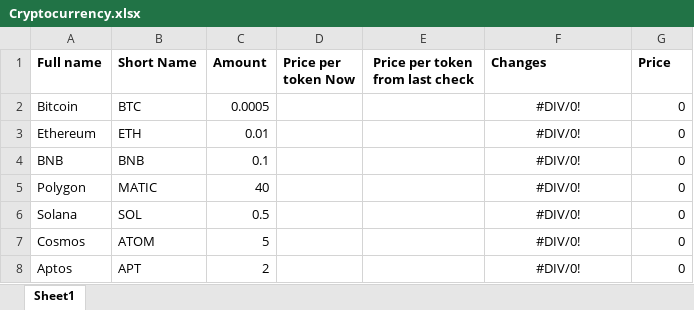
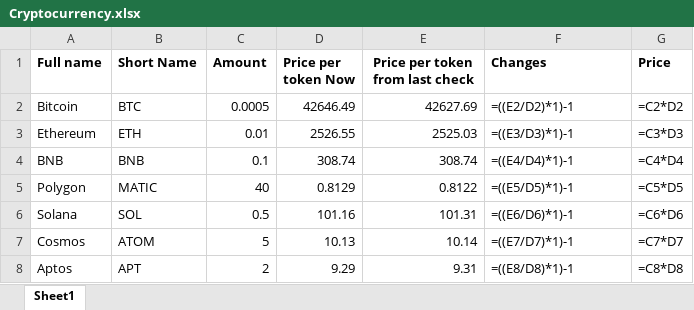
Before and after one commit to DaniilsKrasnovsDITF/ProjektsDarbs, an Excel workbook: Cryptocurrency.xlsx, sheet Sheet1, drawn as a sheet; only a part is shown; values as stored, in another font and other column widths than the file's, no borders; formulas without a stored value are shown as written; the diff covers the shown part only; the diff names each change by its address in the sheet, - before the commit and + after, or states it on an @@ line.

Commit message:
Add previus prices

```diff
--- a/Cryptocurrency.xlsx (sheet Sheet1)
+++ b/Cryptocurrency.xlsx (sheet Sheet1)
-D2 (Price per token Now): (empty)
+D2 (Price per token Now): 42646.49
-E2 (Price per token from last check): (empty)
+E2 (Price per token from last check): 42627.69
-F2 (Changes): #DIV/0!
+F2 (Changes): =((E2/D2)*1)-1
-F2:F8 alignment: center
+F2:F8 alignment: left
-G2 (Price): 0
+G2 (Price): =C2*D2
-D3 (Price per token Now): (empty)
+D3 (Price per token Now): 2526.55
-E3 (Price per token from last check): (empty)
+E3 (Price per token from last check): 2525.03
-F3 (Changes): #DIV/0!
+F3 (Changes): =((E3/D3)*1)-1
-G3 (Price): 0
+G3 (Price): =C3*D3
-D4 (Price per token Now): (empty)
+D4 (Price per token Now): 308.74
-E4 (Price per token from last check): (empty)
+E4 (Price per token from last check): 308.74
-F4 (Changes): #DIV/0!
+F4 (Changes): =((E4/D4)*1)-1
-G4 (Price): 0
+G4 (Price): =C4*D4
-D5 (Price per token Now): (empty)
+D5 (Price per token Now): 0.8129
-E5 (Price per token from last check): (empty)
+E5 (Price per token from last check): 0.8122
-F5 (Changes): #DIV/0!
+F5 (Changes): =((E5/D5)*1)-1
-G5 (Price): 0
+G5 (Price): =C5*D5
-D6 (Price per token Now): (empty)
+D6 (Price per token Now): 101.16
-E6 (Price per token from last check): (empty)
+E6 (Price per token from last check): 101.31
-F6 (Changes): #DIV/0!
+F6 (Changes): =((E6/D6)*1)-1
-G6 (Price): 0
+G6 (Price): =C6*D6
-D7 (Price per token Now): (empty)
+D7 (Price per token Now): 10.13
-E7 (Price per token from last check): (empty)
+E7 (Price per token from last check): 10.14
-F7 (Changes): #DIV/0!
+F7 (Changes): =((E7/D7)*1)-1
-G7 (Price): 0
+G7 (Price): =C7*D7
-D8 (Price per token Now): (empty)
+D8 (Price per token Now): 9.29
-E8 (Price per token from last check): (empty)
+E8 (Price per token from last check): 9.31
-F8 (Changes): #DIV/0!
+F8 (Changes): =((E8/D8)*1)-1
-G8 (Price): 0
+G8 (Price): =C8*D8
```
Also changed, not shown: 12 edited cells and cell formats elsewhere in this sheet, 1 other file.
